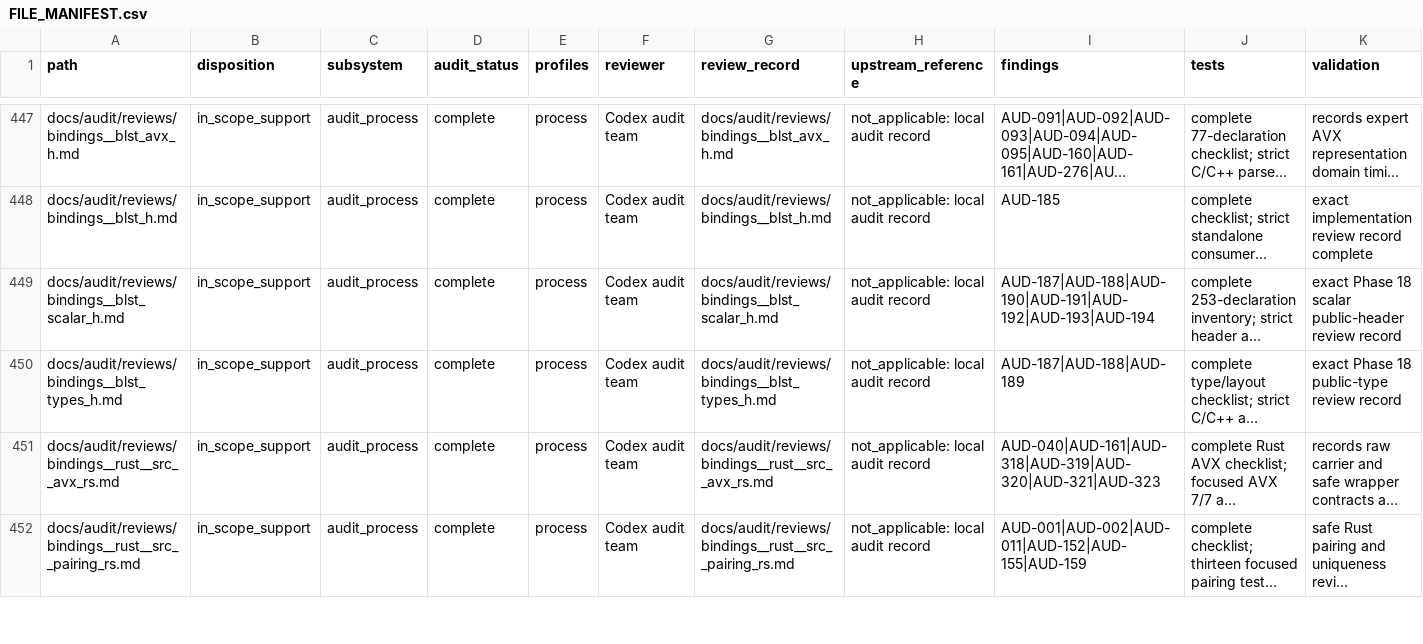
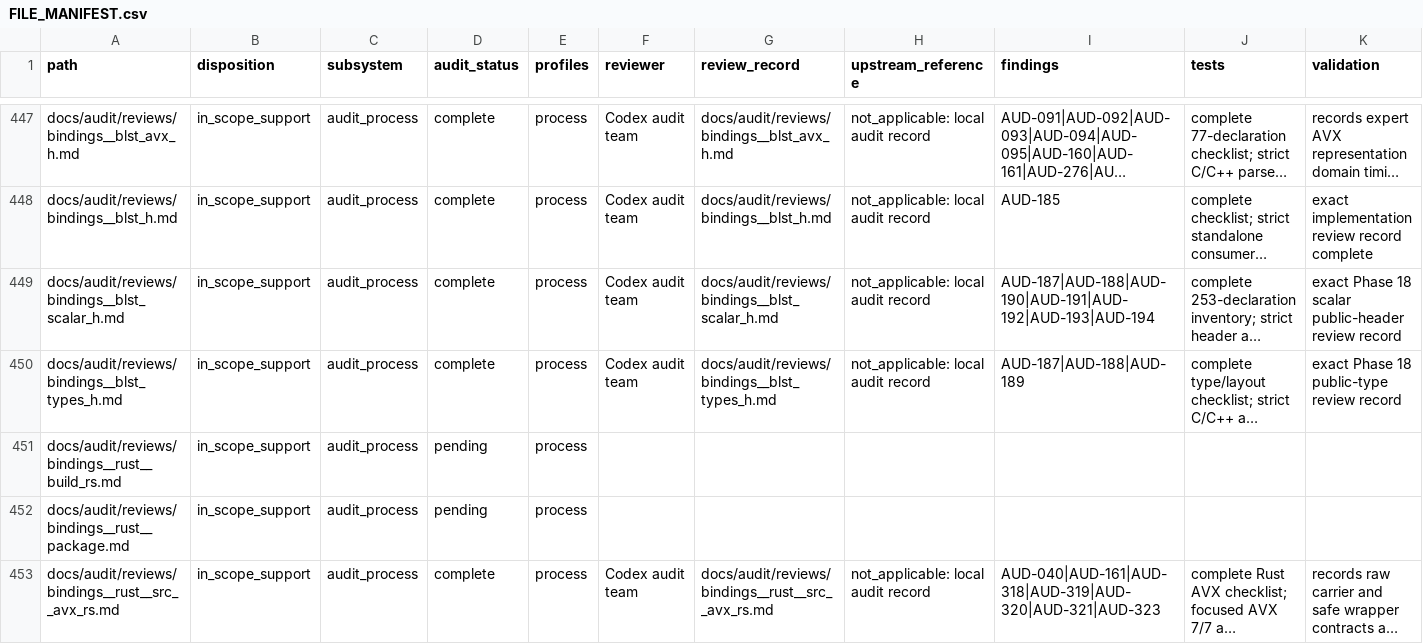
Before and after one commit to ladnir/temp-cat-blst, a CSV file: docs/audit/FILE_MANIFEST.csv, drawn as a sheet; only a part is shown, gaps mark what is left out; the shorter side is filled out with more unchanged rows; long unchanged cells end in …; rows hold the shown columns only; the diff covers the shown part only; the diff names each change by its address in the sheet, - before the commit and + after, or states it on an @@ line.

Commit message:
close rust binding audit wave

```diff
--- a/docs/audit/FILE_MANIFEST.csv
+++ b/docs/audit/FILE_MANIFEST.csv
+row 451: docs/audit/reviews/bindings__rust__build_rs.md | in_scope_support | audit_process | pending | process
+row 452: docs/audit/reviews/bindings__rust__package.md | in_scope_support | audit_process | pending | process
```
Also changed, not shown: 2 added rows and 90 edited cells elsewhere in this file, 6 other files.
